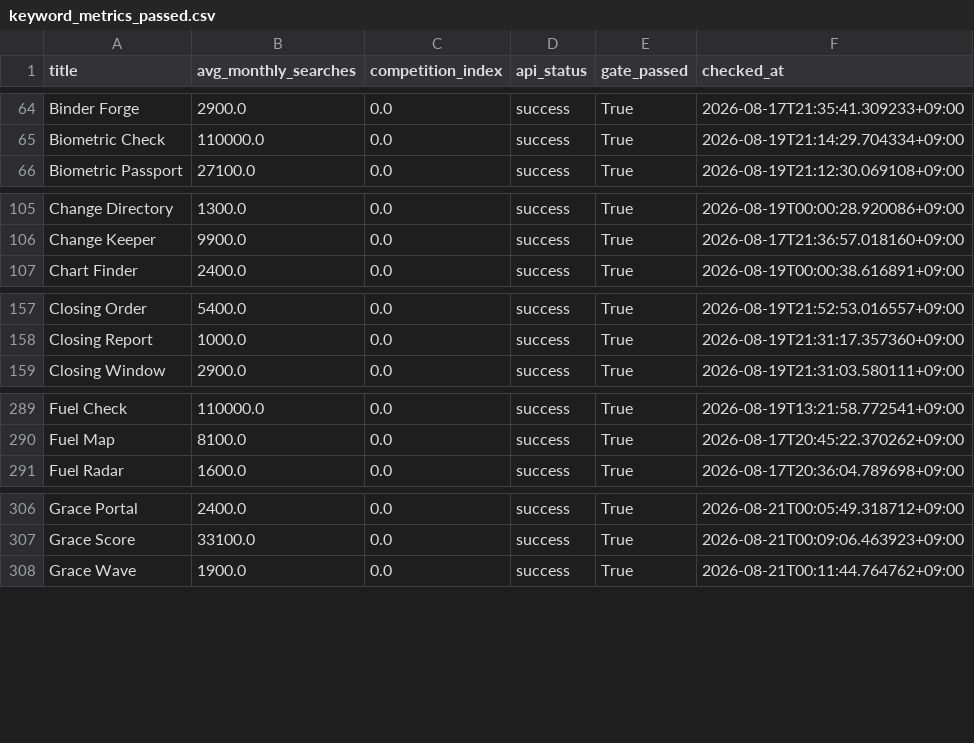
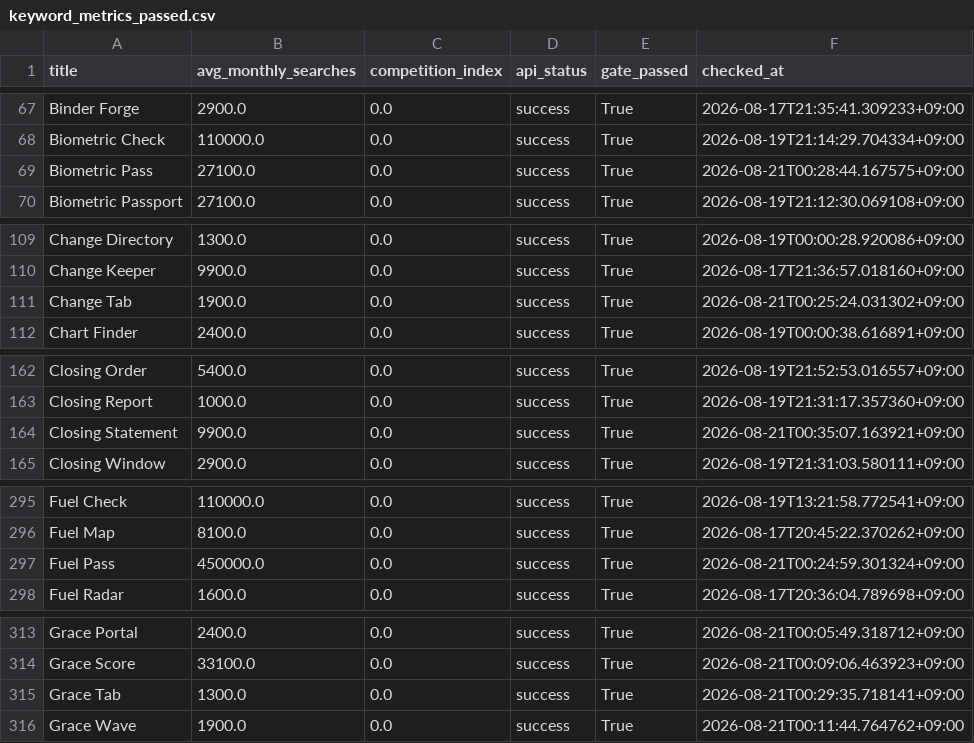
Before and after one commit to daramg814/SAAS_WORDS_TWO, a CSV file: output/deliverables/history/keyword_metrics_passed.csv, drawn as a sheet; only a part is shown, gaps mark what is left out; the diff covers the shown part only; the diff names each change by its address in the sheet, - before the commit and + after, or states it on an @@ line.

```diff
--- a/output/deliverables/history/keyword_metrics_passed.csv
+++ b/output/deliverables/history/keyword_metrics_passed.csv
+row 69: Biometric Pass | 27100.0 | 0.0 | success | True | 2026-08-21T00:28:44.167575+09:00
+row 111: Change Tab | 1900.0 | 0.0 | success | True | 2026-08-21T00:25:24.031302+09:00
+row 164: Closing Statement | 9900.0 | 0.0 | success | True | 2026-08-21T00:35:07.163921+09:00
+row 297: Fuel Pass | 450000.0 | 0.0 | success | True | 2026-08-21T00:24:59.301324+09:00
+row 315: Grace Tab | 1300.0 | 0.0 | success | True | 2026-08-21T00:29:35.718141+09:00
```
Also changed, not shown: 18 added rows elsewhere in this file, config/word_bank_expansions.csv, output/_pipeline/analysis/round_history.csv, 8 other files.
